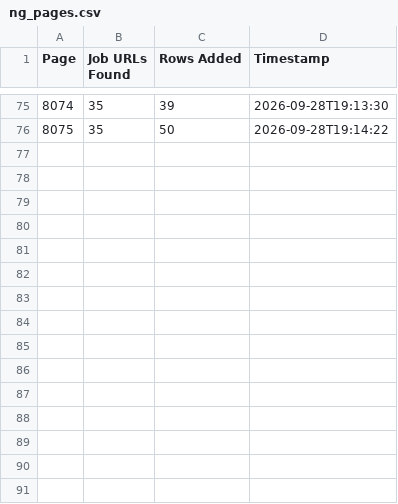
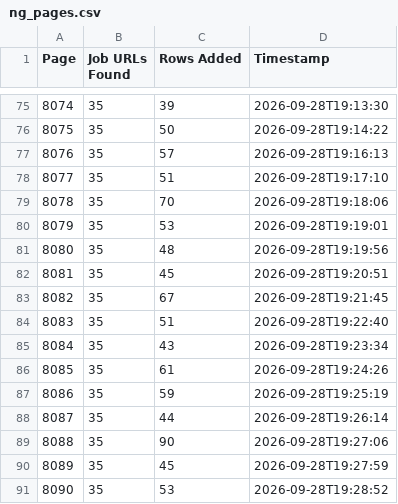
Before and after one commit to liliankason/ng-8001-8500, a CSV file: ng_pages.csv, drawn as a sheet; only a part is shown, gaps mark what is left out; the diff names each change by its address in the sheet, - before the commit and + after, or states it on an @@ line.

```diff
--- a/ng_pages.csv
+++ b/ng_pages.csv
+row 77: 8076 | 35 | 57 | 2026-09-28T19:16:13
+row 78: 8077 | 35 | 51 | 2026-09-28T19:17:10
+row 79: 8078 | 35 | 70 | 2026-09-28T19:18:06
+row 80: 8079 | 35 | 53 | 2026-09-28T19:19:01
+row 81: 8080 | 35 | 48 | 2026-09-28T19:19:56
+row 82: 8081 | 35 | 45 | 2026-09-28T19:20:51
+row 83: 8082 | 35 | 67 | 2026-09-28T19:21:45
+row 84: 8083 | 35 | 51 | 2026-09-28T19:22:40
+row 85: 8084 | 35 | 43 | 2026-09-28T19:23:34
+row 86: 8085 | 35 | 61 | 2026-09-28T19:24:26
+row 87: 8086 | 35 | 59 | 2026-09-28T19:25:19
+row 88: 8087 | 35 | 44 | 2026-09-28T19:26:14
+row 89: 8088 | 35 | 90 | 2026-09-28T19:27:06
+row 90: 8089 | 35 | 45 | 2026-09-28T19:27:59
+row 91: 8090 | 35 | 53 | 2026-09-28T19:28:52
```
Also changed, not shown: 2 other files.
